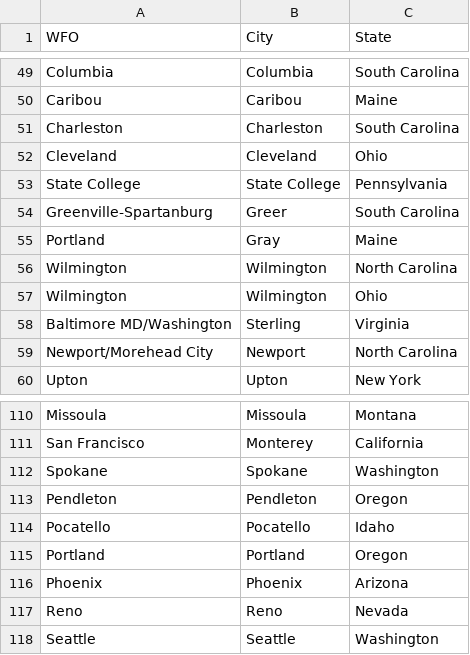
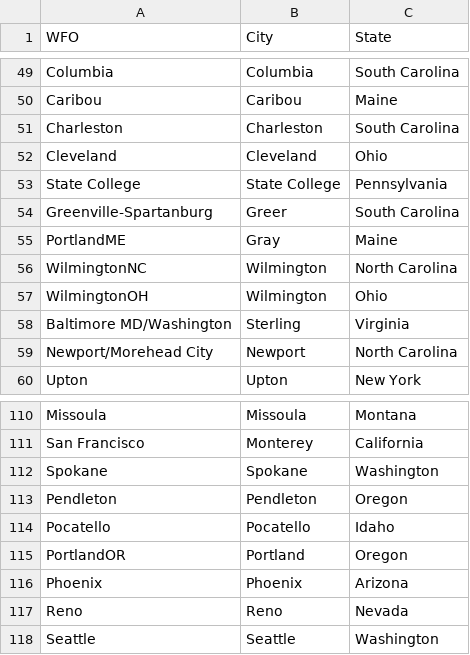
Before and after one commit to sorensonb/Arctic_codes, a CSV file: job_search/nws_locations.csv, drawn as a sheet; only a part is shown, gaps mark what is left out.

```diff
--- a/job_search/nws_locations.csv
+++ b/job_search/nws_locations.csv
@@ -54,5 +54,5 @@ State College,State College,Pennsylvania
 Greenville-Spartanburg,Greer,South Carolina
-Portland,Gray,Maine
-Wilmington,Wilmington,North Carolina
-Wilmington,Wilmington,Ohio
+PortlandME,Gray,Maine
+WilmingtonNC,Wilmington,North Carolina
+WilmingtonOH,Wilmington,Ohio
 Baltimore MD/Washington,Sterling,Virginia
@@ -114,3 +114,3 @@ Pendleton,Pendleton,Oregon
 Pocatello,Pocatello,Idaho
-Portland,Portland,Oregon
+PortlandOR,Portland,Oregon
 Phoenix,Phoenix,Arizona
```
Also changed, not shown: job_search/private_sector.csv, 12 other files.
